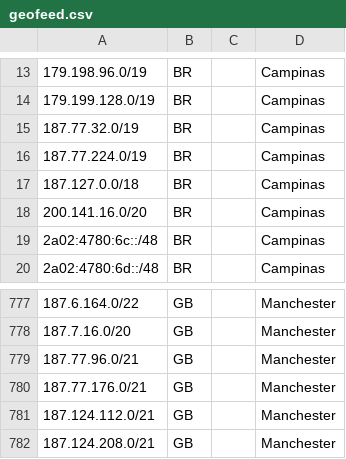
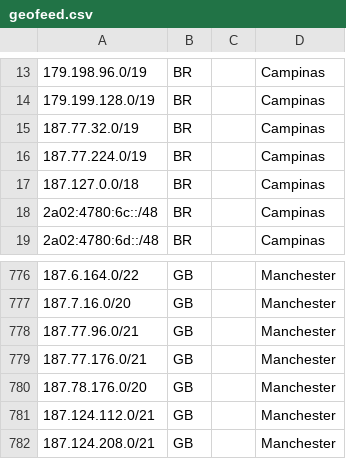
Before and after one commit to hostinger/geofeed, a CSV file: geofeed.csv, drawn as a sheet; only a part is shown, gaps mark what is left out.

```diff
--- a/geofeed.csv
+++ b/geofeed.csv
@@ -17,3 +17,2 @@
 187.127.0.0/18,BR,,Campinas,
-200.141.16.0/20,BR,,Campinas,
 2a02:4780:6c::/48,BR,,Campinas,
@@ -780,2 +779,3 @@
 187.77.176.0/21,GB,,Manchester,
+187.78.176.0/20,GB,,Manchester,
 187.124.112.0/21,GB,,Manchester,
```
